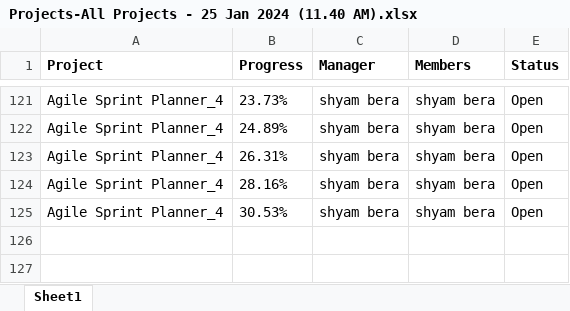
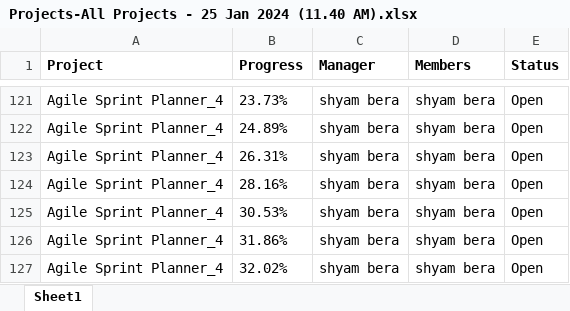
Before and after one commit to shyambera/Sxis, an Excel workbook: Projects-All Projects - 25 Jan 2024 (11.40 AM).xlsx, sheet Sheet1, drawn as a sheet; only a part is shown, gaps mark what is left out; values as stored, in another font and other column widths than the file's, no borders; the diff names each change by its address in the sheet, - before the commit and + after, or states it on an @@ line.

Commit message:
Task 124
Add New Collection of Data

```diff
--- a/Projects-All Projects - 25 Jan 2024 (11.40 AM).xlsx (sheet Sheet1)
+++ b/Projects-All Projects - 25 Jan 2024 (11.40 AM).xlsx (sheet Sheet1)
+row 126: Agile Sprint Planner_4 | 31.86% | shyam bera | shyam bera | Open
+row 127: Agile Sprint Planner_4 | 32.02% | shyam bera | shyam bera | Open
```
